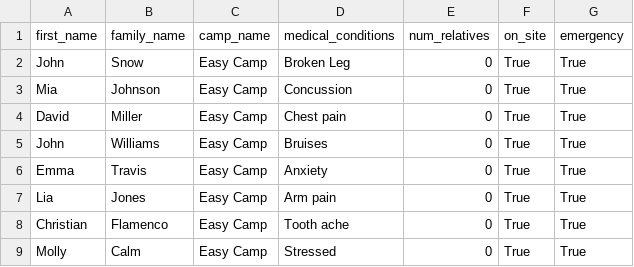
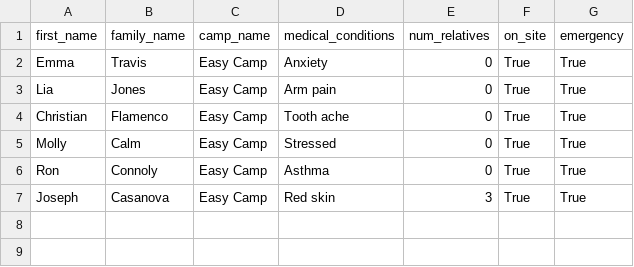
Before and after one commit to tiffgerst/Refugee-Management-System, a CSV file: data/emergency_refugees.csv, drawn as a sheet; removed rows and columns are numbered as before the commit, all else as after; the diff names each change by its address in the sheet, - before the commit and + after, or states it on an @@ line.

```diff
--- a/data/emergency_refugees.csv
+++ b/data/emergency_refugees.csv
-row 2: John | Snow | Easy Camp | Broken Leg | 0 | True | True
-row 3: Mia | Johnson | Easy Camp | Concussion | 0 | True | True
-row 4: David | Miller | Easy Camp | Chest pain | 0 | True | True
-row 5: John | Williams | Easy Camp | Bruises | 0 | True | True
+row 6: Ron | Connoly | Easy Camp | Asthma | 0 | True | True
+row 7: Joseph | Casanova | Easy Camp | Red skin | 3 | True | True
```
Also changed, not shown: data/camps.csv, data/refugees.csv, 6 other files.
